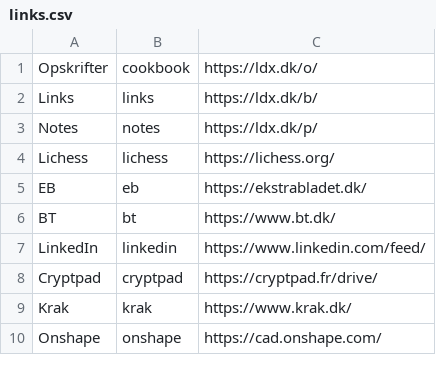
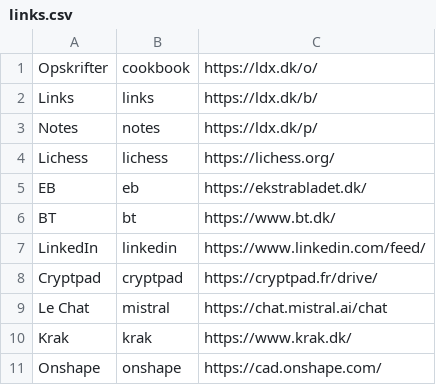
Before and after one commit to ldxdk/ldxdk.github.io, a CSV file: l/links.csv, drawn as a sheet; only a part is shown.

Commit message:
Added mistral chat

```diff
--- a/l/links.csv
+++ b/l/links.csv
@@ -8,2 +8,3 @@ LinkedIn,linkedin,https://www.linkedin.com/feed/
 Cryptpad,cryptpad,https://cryptpad.fr/drive/
+Le Chat,mistral,https://chat.mistral.ai/chat
 Krak,krak,https://www.krak.dk/
```
Also changed, not shown: 2 other files.
